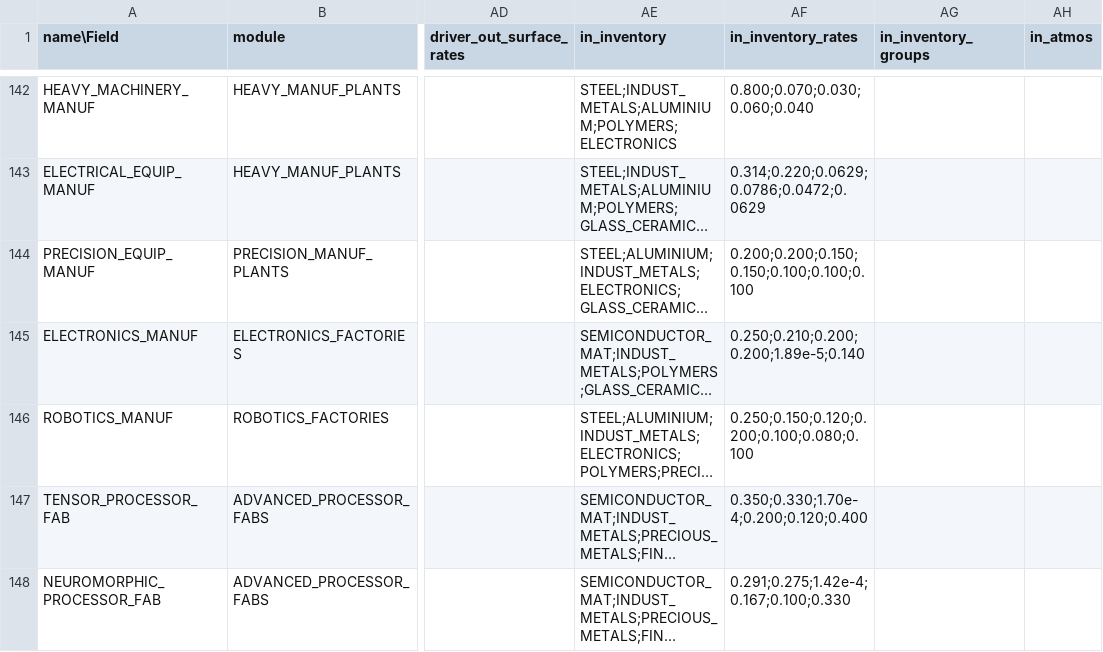
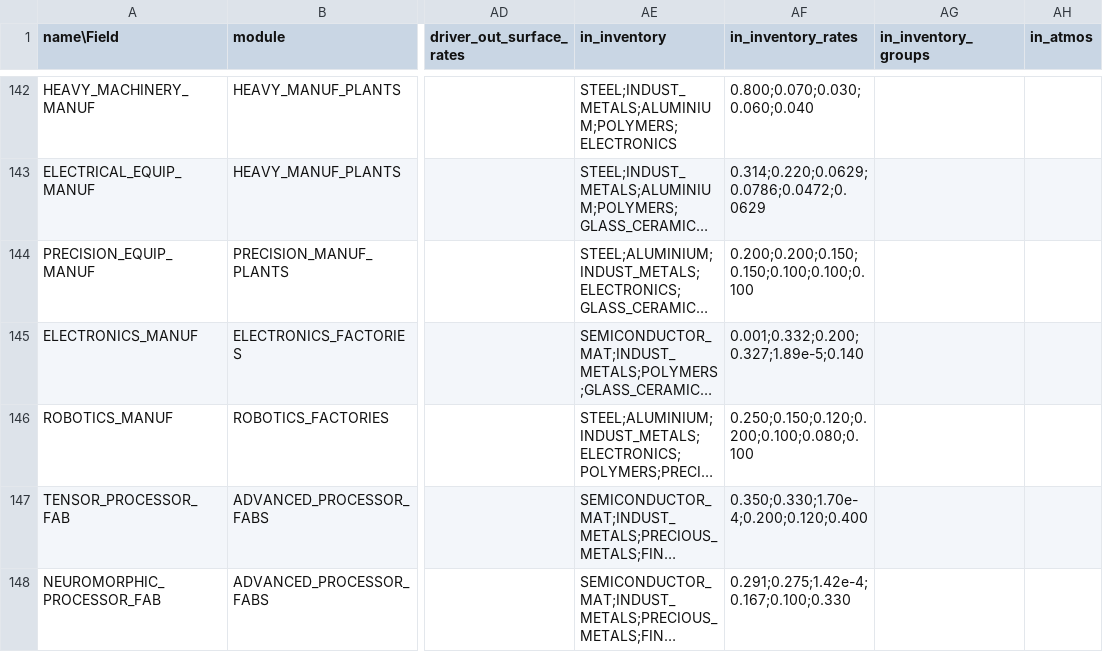
Before and after one commit to t2civ/astropolis_public, a TSV file: tables/operations.tsv, drawn as a sheet; only a part is shown, gaps mark what is left out; long unchanged cells end in …; the diff names each change by its address in the sheet, - before the commit and + after, or states it on an @@ line.

```diff
--- a/tables/operations.tsv
+++ b/tables/operations.tsv
-AF145 (in_inventory_rates): 0.250;0.210;0.200;0.200;1.89e-5;0.140
+AF145 (in_inventory_rates): 0.001;0.332;0.200;0.327;1.89e-5;0.140
```
